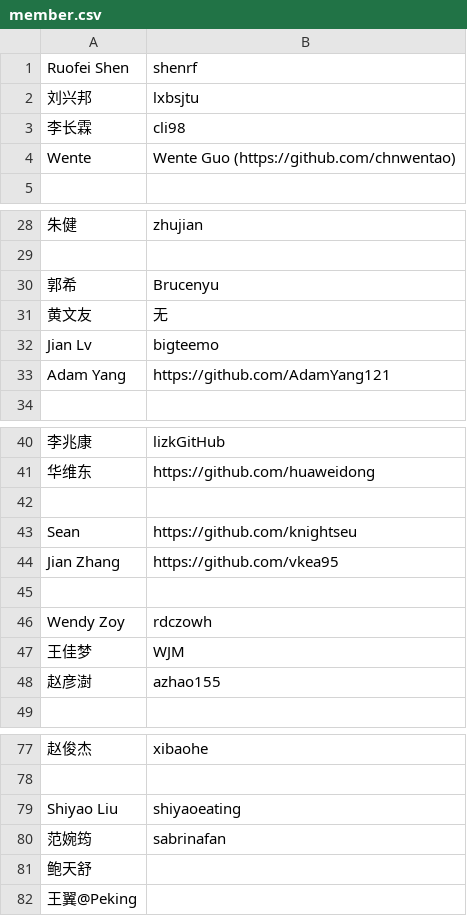
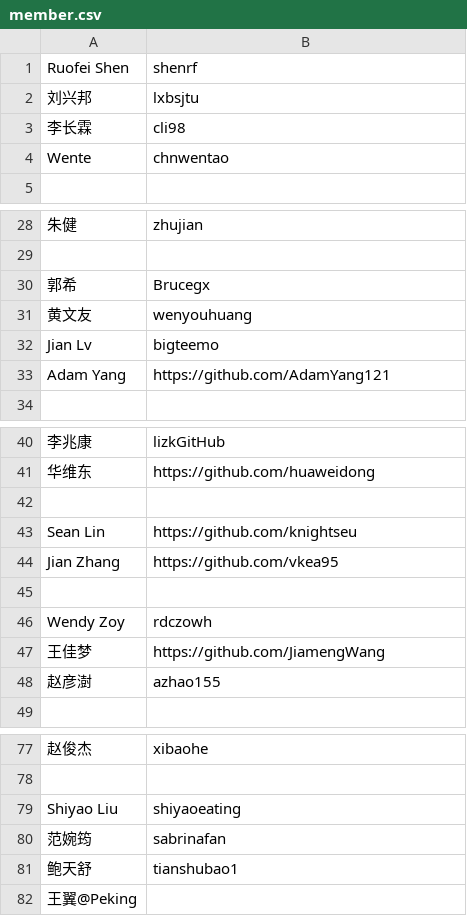
Before and after one commit to BitTigerInst/auto-invite-member, a CSV file: data/member.csv, drawn as a sheet; only a part is shown, gaps mark what is left out; the diff names each change by its address in the sheet, - before the commit and + after, or states it on an @@ line.

```diff
--- a/data/member.csv
+++ b/data/member.csv
-B4: Wente Guo (https://github.com/chnwentao)
+B4: chnwentao
-B30: Brucenyu
+B30: Brucegx
-B31: 无
+B31: wenyouhuang
-A43: Sean
+A43: Sean Lin
-B47: WJM
+B47: https://github.com/JiamengWang
-B81: (empty)
+B81: tianshubao1
```
Also changed, not shown: 4 other files.
